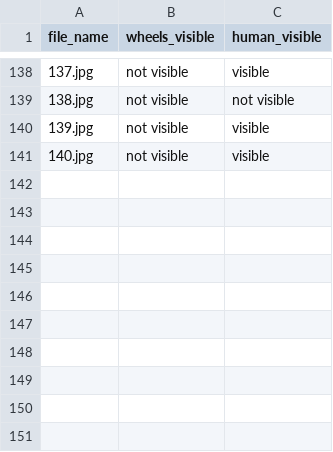
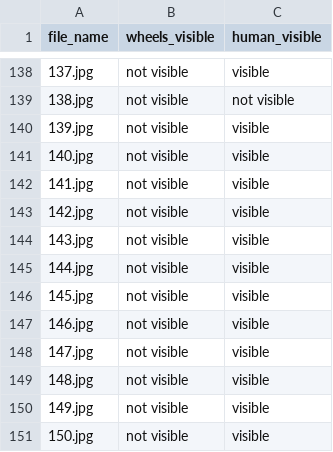
Before and after one commit to NandhiniPython/cars, a CSV file: cars_annotated.csv, drawn as a sheet; only a part is shown, gaps mark what is left out; the diff names each change by its address in the sheet, - before the commit and + after, or states it on an @@ line.

Commit message:
Add files via upload

```diff
--- a/cars_annotated.csv
+++ b/cars_annotated.csv
+row 142: 141.jpg | not visible | visible
+row 143: 142.jpg | not visible | visible
+row 144: 143.jpg | not visible | visible
+row 145: 144.jpg | not visible | visible
+row 146: 145.jpg | not visible | visible
+row 147: 146.jpg | not visible | visible
+row 148: 147.jpg | not visible | visible
+row 149: 148.jpg | not visible | visible
+row 150: 149.jpg | not visible | visible
+row 151: 150.jpg | not visible | visible
```
